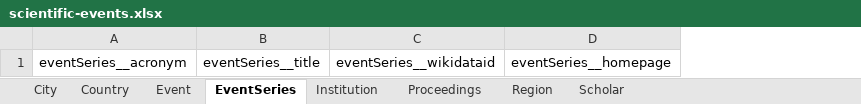
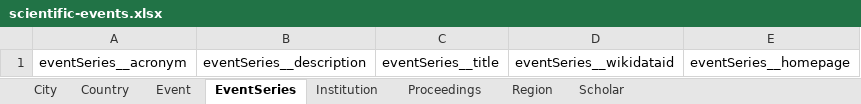
Before and after one commit to WolfgangFahl/pyMetaModel, an Excel workbook: examples/scientific-events/scientific-events.xlsx, sheet EventSeries, drawn as a sheet; values as stored, in another font and other column widths than the file's, no borders; the diff names each change by its address in the sheet, - before the commit and + after, or states it on an @@ line.

```diff
--- a/examples/scientific-events/scientific-events.xlsx (sheet EventSeries)
+++ b/examples/scientific-events/scientific-events.xlsx (sheet EventSeries)
+column B, row 1: eventSeries__description
```
Also changed, not shown: sheet Event, examples/city/city.xlsx, examples/family/FamilyContext.xlsx, 19 other files.
